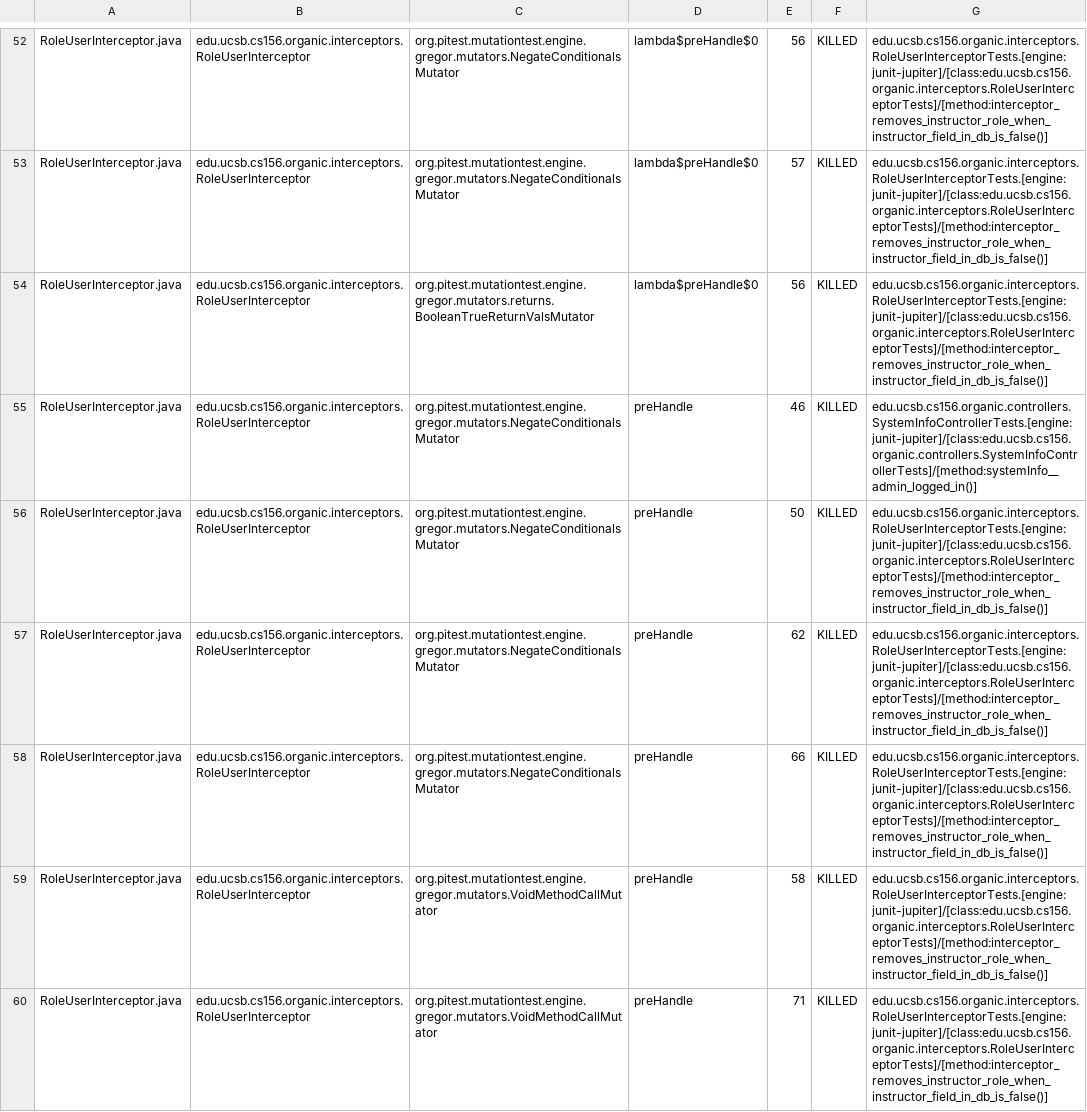
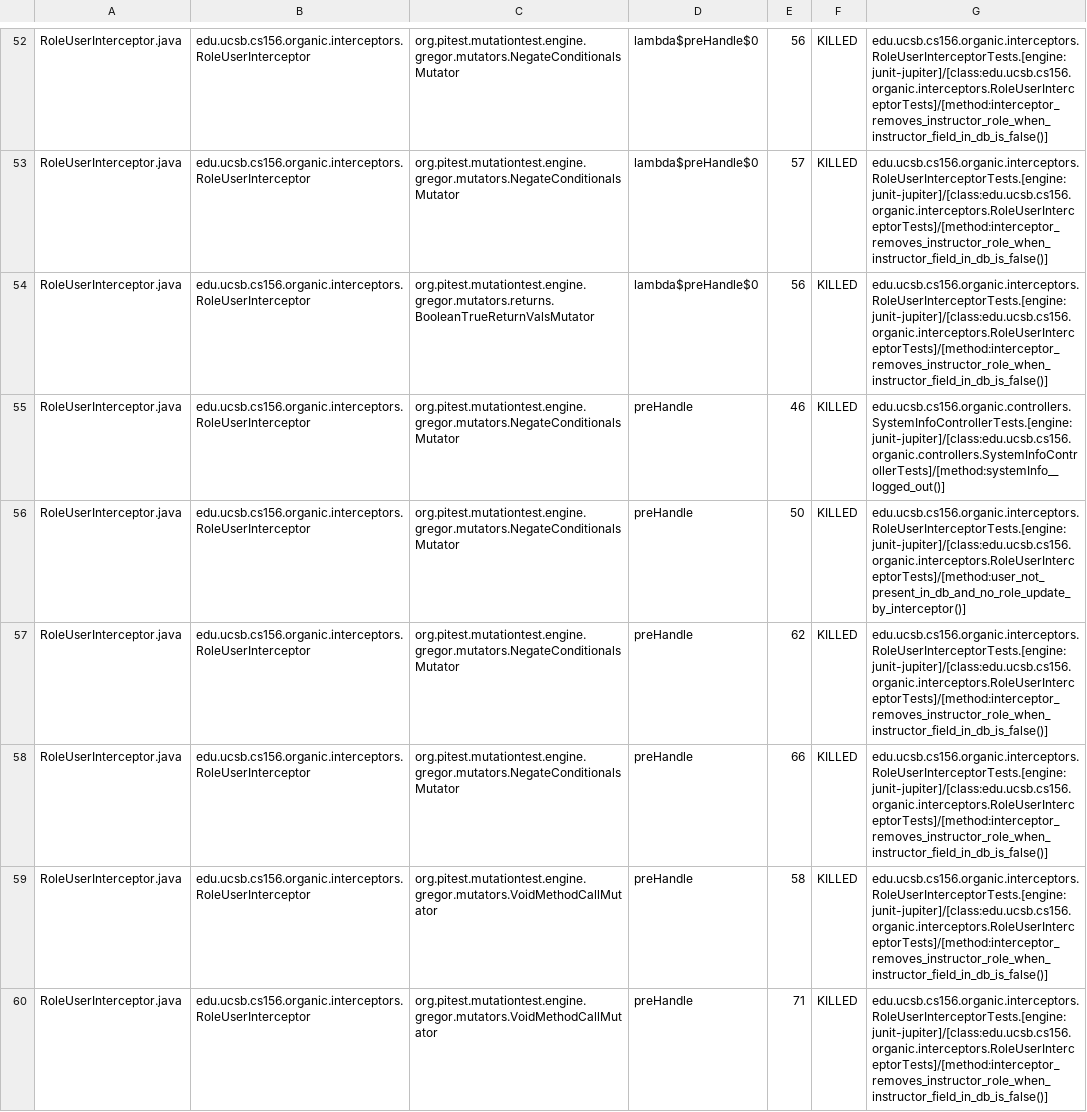
Before and after one commit to ucsb-cs156-w24/proj-organic-w24-6pm-2, a CSV file: prs/35/pitest/mutations.csv, drawn as a sheet; only a part is shown, gaps mark what is left out; the diff covers the shown part only.

Commit message:
Deploying to gh-pages from @ ucsb-cs156-w24/proj-organic-w24-6pm-2@f0ff85298a46332b2295949410fc7417ea13fe8a 🚀

```diff
--- a/prs/35/pitest/mutations.csv
+++ b/prs/35/pitest/mutations.csv
@@ -54,4 +54,4 @@ RoleUserInterceptor.java,edu.ucsb.cs156.organic.interceptors.RoleUserInterceptor
 RoleUserInterceptor.java,edu.ucsb.cs156.organic.interceptors.RoleUserInterceptor,org.pitest.mutationtest.engine.gregor.mutators.returns.BooleanTrueReturnValsMutator,lambda$preHandle$0,56,KILLED,edu.ucsb.cs156.organic.interceptors.RoleUserInterceptorTests.[engine:junit-jupiter]/[class:edu.ucsb.cs156.organic.interceptors.RoleUserInterceptorTests]/[method:interceptor_removes_instructor_role_when_instructor_field_in_db_is_false()]
-RoleUserInterceptor.java,edu.ucsb.cs156.organic.interceptors.RoleUserInterceptor,org.pitest.mutationtest.engine.gregor.mutators.NegateConditionalsMutator,preHandle,46,KILLED,edu.ucsb.cs156.organic.controllers.SystemInfoControllerTests.[engine:junit-jupiter]/[class:edu.ucsb.cs156.organic.controllers.SystemInfoControllerTests]/[method:systemInfo__admin_logged_in()]
-RoleUserInterceptor.java,edu.ucsb.cs156.organic.interceptors.RoleUserInterceptor,org.pitest.mutationtest.engine.gregor.mutators.NegateConditionalsMutator,preHandle,50,KILLED,edu.ucsb.cs156.organic.interceptors.RoleUserInterceptorTests.[engine:junit-jupiter]/[class:edu.ucsb.cs156.organic.interceptors.RoleUserInterceptorTests]/[method:interceptor_removes_instructor_role_when_instructor_field_in_db_is_false()]
+RoleUserInterceptor.java,edu.ucsb.cs156.organic.interceptors.RoleUserInterceptor,org.pitest.mutationtest.engine.gregor.mutators.NegateConditionalsMutator,preHandle,46,KILLED,edu.ucsb.cs156.organic.controllers.SystemInfoControllerTests.[engine:junit-jupiter]/[class:edu.ucsb.cs156.organic.controllers.SystemInfoControllerTests]/[method:systemInfo__logged_out()]
+RoleUserInterceptor.java,edu.ucsb.cs156.organic.interceptors.RoleUserInterceptor,org.pitest.mutationtest.engine.gregor.mutators.NegateConditionalsMutator,preHandle,50,KILLED,edu.ucsb.cs156.organic.interceptors.RoleUserInterceptorTests.[engine:junit-jupiter]/[class:edu.ucsb.cs156.organic.interceptors.RoleUserInterceptorTests]/[method:user_not_present_in_db_and_no_role_update_by_interceptor()]
 RoleUserInterceptor.java,edu.ucsb.cs156.organic.interceptors.RoleUserInterceptor,org.pitest.mutationtest.engine.gregor.mutators.NegateConditionalsMutator,preHandle,62,KILLED,edu.ucsb.cs156.organic.interceptors.RoleUserInterceptorTests.[engine:junit-jupiter]/[class:edu.ucsb.cs156.organic.interceptors.RoleUserInterceptorTests]/[method:interceptor_removes_instructor_role_when_instructor_field_in_db_is_false()]
```
Also changed, not shown: 11 edited cells elsewhere in this file, 16 other files.
